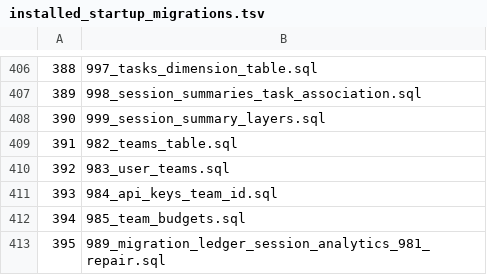
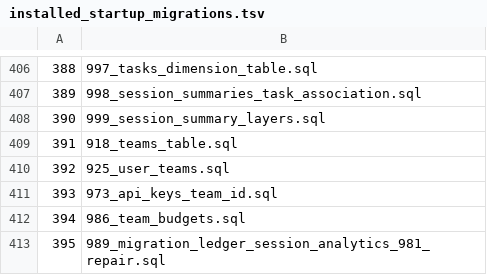
Before and after one commit to halfking/ai-native-gateway-core, a TSV file: sql/schema/installed_startup_migrations.tsv, drawn as a sheet; only a part is shown, gaps mark what is left out.

Commit message:
fix(sql): ★★ teams 族避让重编号 982-985 → 918/925/973/986（★ 迁移号撞车轮）
★ 起因：上游 aac6602ab（已 push 进 origin/main）落了 982_provider_call_attempts
  （供应商逐次调用落库）⇒ 与本分支 2edc7f97c 落的 teams 族 982-985 **同号**。
★ 双方 installed_startup_migrations.tsv 各记一份 982 ⇒ 合并后安装器按版本号记账
  ⇒ **另一个 982 会被永久跳过** ⇒ teams 或供应商落库必有一方静默缺席。
★ 事实核查（只读实测）：211 在役库 schema_migrations 水位 999、**无 982 记账行**、
  teams/user_teams/team_budgets 三表不存在、api_keys 无 team_id 列；
  权威台账 gateway_db_revision_sequences 有 982_provider_call_attempts、
  **无任何 teams/055-058 行** ⇒ **两侧都没 applied 到任何持久库**。

★ 处置＝按本仓 919 让号轮先例「未 push 的一方避让」（★ 上游已 push ⇒ 不动上游
  字节、零 owner 依赖）：
  982_teams_table → 918（★ 923 记账轮明载「918 号不存在」真空号）
  983_user_teams → 925（★ 924 行明载曾占用后撤销 ⇒ 撤号复用先例）
  984_api_keys_team_id → 973（★ 从未被占用）
  985_team_budgets → 986（★ 现时空闲；★ 唯一残余撞车面＝上游吃完 983-985 后
    可能取它 ⇒ push 即闭环）
★ 四号严格递增、外键次序（teams → user_teams/api_keys → budgets）不变、
  全 > 缺口棘轮纪元 914、全在三位数硬约束内（migrationNumPrefix=^[0-9]{3}_）。

★ 改动面 34 项：canonical 8 + embeddata 8 + installer/migrations 8（24 个 SQL
  字节：文件名＋文件头 File:/Migration:/Down: 行＋schema_migrations 自登记行＋
  down 侧 DELETE WHERE version 行）＋ runner.go StartupFiles ＋ main.go
  go:embed×8/map×8 ＋ 部署通道 files=()×4/ledger_artifact_probe×4 ＋
  sqlguard 投递门（改名＋基名常量＋下标）＋ 三份台账
  （installed_startup_migrations.tsv / db-object-expect.tsv /
  installer-reachability.tsv / db-object-gap-ledger.tsv）＋ db-changelog 四行
  （版本号＋文件名＋**重算 SHA**）＋ w2-q2 操作手册命令路径。

★ 自证：installer 模块 build 通过 ＋ dbinit 全包绿 ＋ sqlguard 全包绿（18.359s）

```diff
--- a/sql/schema/installed_startup_migrations.tsv
+++ b/sql/schema/installed_startup_migrations.tsv
@@ -408,6 +408,6 @@
 390	999_session_summary_layers.sql
-391	982_teams_table.sql
-392	983_user_teams.sql
-393	984_api_keys_team_id.sql
-394	985_team_budgets.sql
+391	918_teams_table.sql
+392	925_user_teams.sql
+393	973_api_keys_team_id.sql
+394	986_team_budgets.sql
 395	989_migration_ledger_session_analytics_981_repair.sql
```
Also changed, not shown: scripts/audit/asset/db-object-expect.tsv, scripts/audit/asset/db-object-gap-ledger.tsv, 31 other files.
